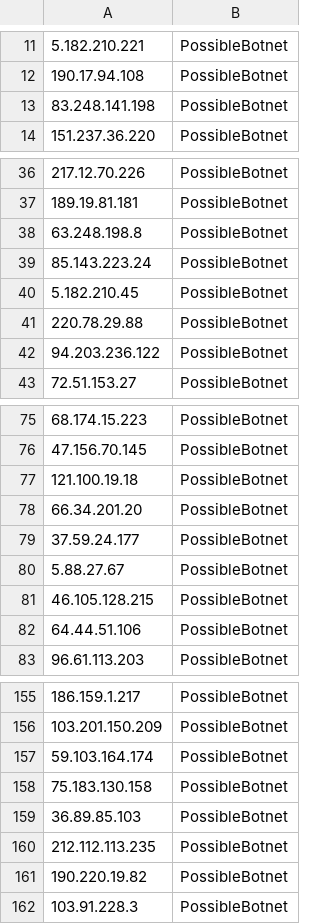
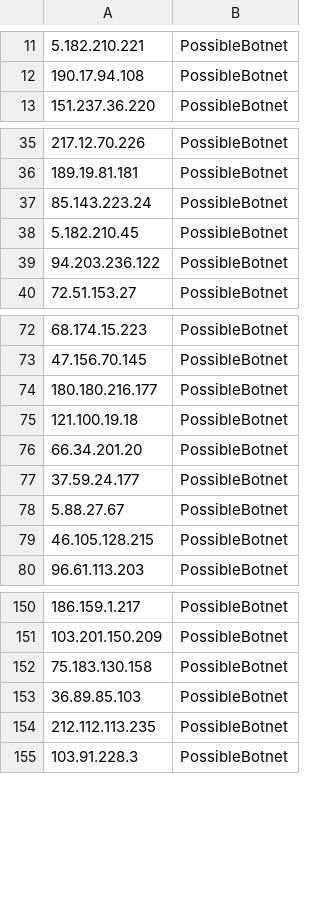
Before and after one commit to DesertFoxBG/desertfoxbg.github.io, a CSV file: smallIPfeed.csv, drawn as a sheet; only a part is shown, gaps mark what is left out; the diff covers the shown part only.

Commit message:
2019-12-26 12:37:07.942260

```diff
--- a/smallIPfeed.csv
+++ b/smallIPfeed.csv
@@ -12,3 +12,2 @@
 190.17.94.108,PossibleBotnet
-83.248.141.198,PossibleBotnet
 151.237.36.220,PossibleBotnet
@@ -37,6 +36,4 @@
 189.19.81.181,PossibleBotnet
-63.248.198.8,PossibleBotnet
 85.143.223.24,PossibleBotnet
 5.182.210.45,PossibleBotnet
-220.78.29.88,PossibleBotnet
 94.203.236.122,PossibleBotnet
@@ -76,2 +73,3 @@
 47.156.70.145,PossibleBotnet
+180.180.216.177,PossibleBotnet
 121.100.19.18,PossibleBotnet
@@ -81,3 +79,2 @@
 46.105.128.215,PossibleBotnet
-64.44.51.106,PossibleBotnet
 96.61.113.203,PossibleBotnet
@@ -156,3 +151,2 @@
 103.201.150.209,PossibleBotnet
-59.103.164.174,PossibleBotnet
 75.183.130.158,PossibleBotnet
@@ -160,3 +154,2 @@
 212.112.113.235,PossibleBotnet
-190.220.19.82,PossibleBotnet
 103.91.228.3,PossibleBotnet
```
Also changed, not shown: 2 removed rows elsewhere in this file.
